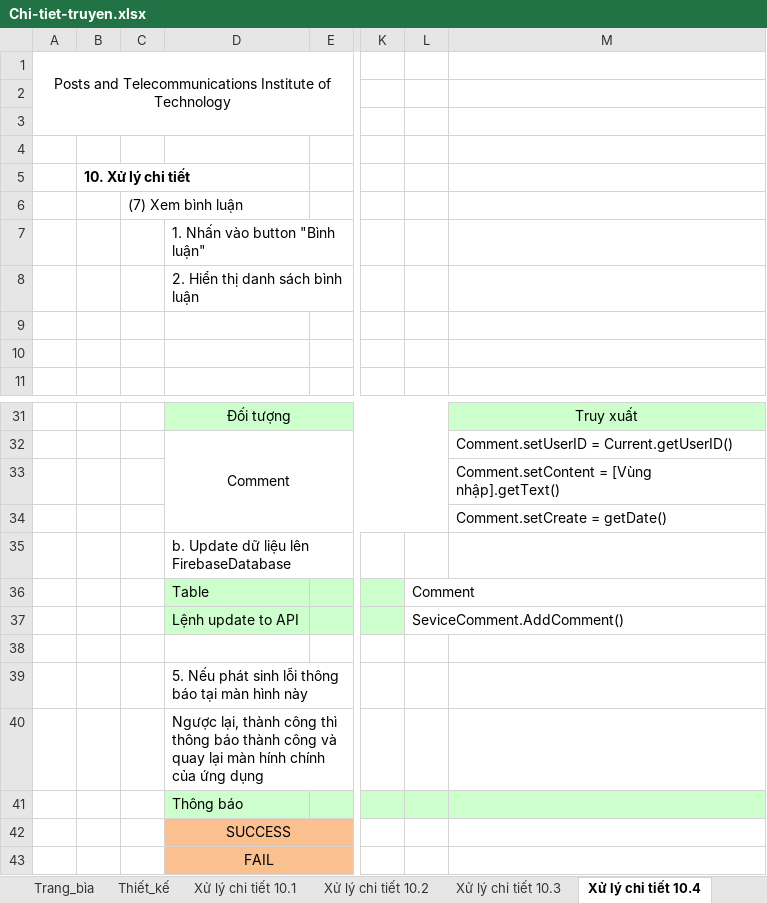
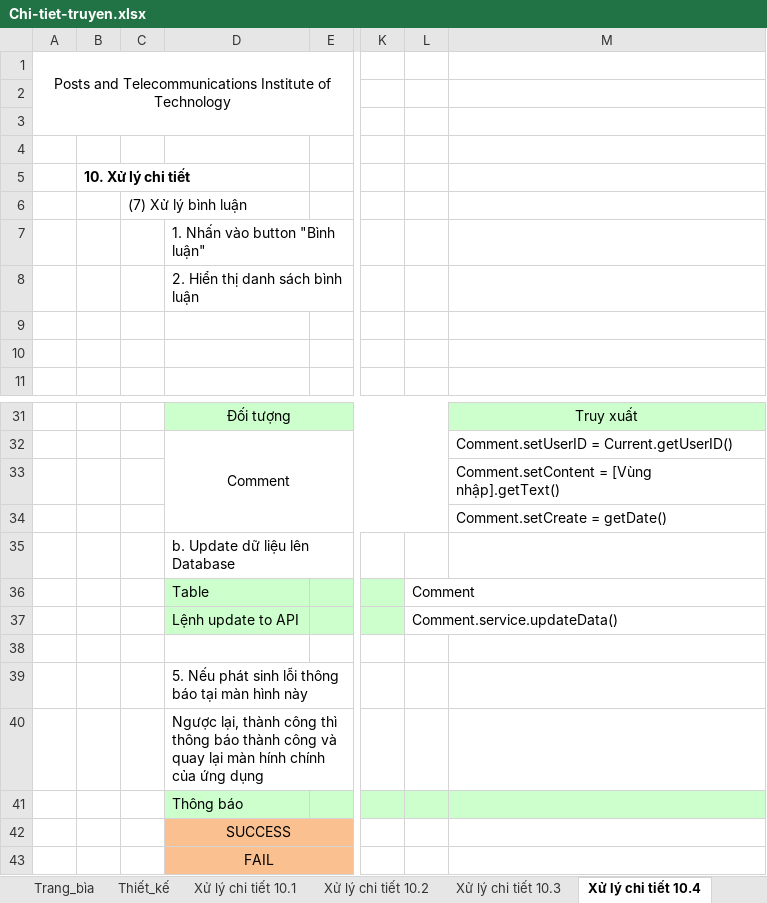
Before and after one commit to neik311/KTLT-HDT, an Excel workbook: tai_lieu/Bao cao/Chi_tiet/Chi-tiet-truyen.xlsx, sheet Xử lý chi tiết 10.4, drawn as a sheet; only a part is shown, gaps mark what is left out; values as stored, in another font and other column widths than the file's, no borders; charts and pictures not drawn; the diff names each change by its address in the sheet, - before the commit and + after, or states it on an @@ line.

```diff
--- a/tai_lieu/Bao cao/Chi_tiet/Chi-tiet-truyen.xlsx (sheet Xử lý chi tiết 10.4)
+++ b/tai_lieu/Bao cao/Chi_tiet/Chi-tiet-truyen.xlsx (sheet Xử lý chi tiết 10.4)
-C6: (7) Xem bình luận
+C6: (7) Xử lý bình luận
-D35: b. Update dữ liệu lên FirebaseDatabase
+D35: b. Update dữ liệu lên Database
-L37: SeviceComment.AddComment()
+L37: Comment.service.updateData()
```
Also changed, not shown: sheet Thiết_kế, sheet Xử lý chi tiết 10.1, tai_lieu/Bao cao/Chi_tiet/Themtruyen.xlsx, 1 other file.
